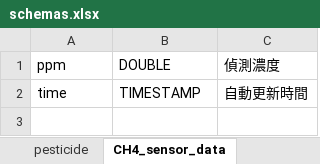
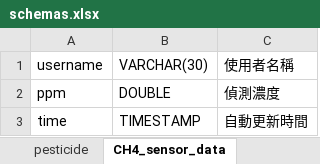
Before and after one commit to peter910820/carbon-footprint-calculation, an Excel workbook: database/schemas.xlsx, sheet CH4_sensor_data, drawn as a sheet; values as stored, in another font and other column widths than the file's, no borders; the diff names each change by its address in the sheet, - before the commit and + after, or states it on an @@ line.

```diff
--- a/database/schemas.xlsx (sheet CH4_sensor_data)
+++ b/database/schemas.xlsx (sheet CH4_sensor_data)
+row 1: username | VARCHAR(30) | 使用者名稱
```
Also changed, not shown: other sheet tabs, 15 other files.
